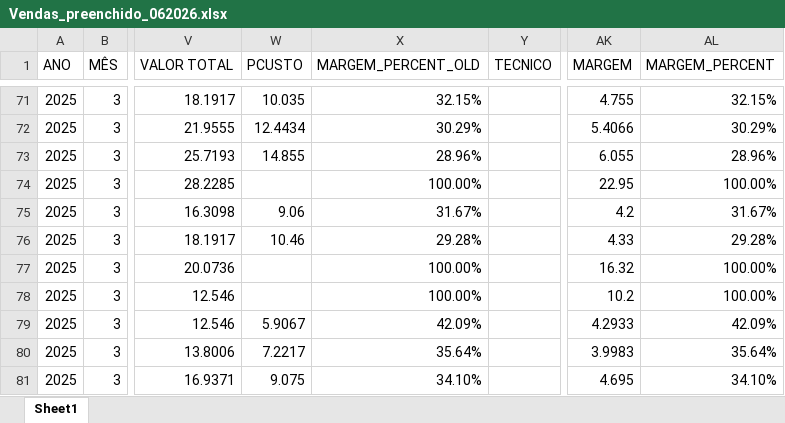
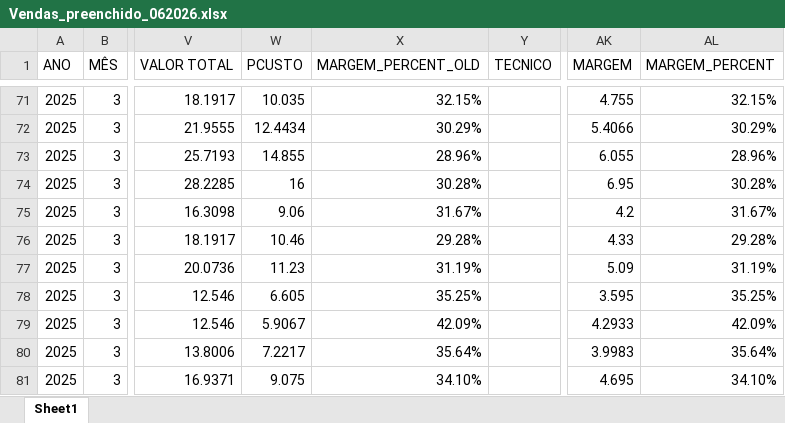
Before and after one commit to PedroM1976/DashboardDM, an Excel workbook: Vendas_preenchido_062026.xlsx, sheet Sheet1, drawn as a sheet; only a part is shown, gaps mark what is left out; values as stored, in another font and other column widths than the file's, no cell formats; the diff covers the shown part only; the diff names each change by its address in the sheet, - before the commit and + after, or states it on an @@ line.

```diff
--- a/Vendas_preenchido_062026.xlsx (sheet Sheet1)
+++ b/Vendas_preenchido_062026.xlsx (sheet Sheet1)
-W74 (PCUSTO): (empty)
+W74 (PCUSTO): 16
-X74 (MARGEM_PERCENT_OLD): 100.00%
+X74 (MARGEM_PERCENT_OLD): 30.28%
-AK74 (MARGEM): 22.95
+AK74 (MARGEM): 6.95
-AL74 (MARGEM_PERCENT): 100.00%
+AL74 (MARGEM_PERCENT): 30.28%
-W77 (PCUSTO): (empty)
+W77 (PCUSTO): 11.23
-X77 (MARGEM_PERCENT_OLD): 100.00%
+X77 (MARGEM_PERCENT_OLD): 31.19%
-AK77 (MARGEM): 16.32
+AK77 (MARGEM): 5.09
-AL77 (MARGEM_PERCENT): 100.00%
+AL77 (MARGEM_PERCENT): 31.19%
-W78 (PCUSTO): (empty)
+W78 (PCUSTO): 6.605
-X78 (MARGEM_PERCENT_OLD): 100.00%
+X78 (MARGEM_PERCENT_OLD): 35.25%
-AK78 (MARGEM): 10.2
+AK78 (MARGEM): 3.595
-AL78 (MARGEM_PERCENT): 100.00%
+AL78 (MARGEM_PERCENT): 35.25%
```
Also changed, not shown: 2 added rows and 531 edited cells elsewhere in this sheet, cell formats, formulas that keep their value.
